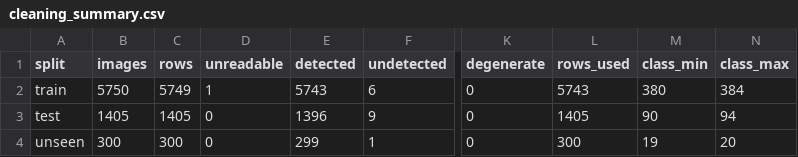
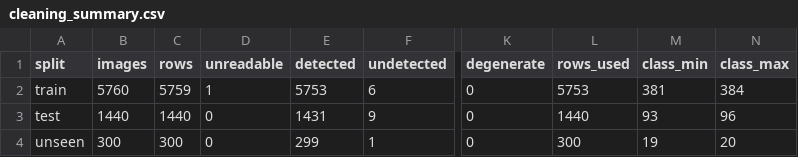
Before and after one commit to The1975z/Signlanguage-AI, a CSV file: results/cleaning_summary.csv, drawn as a sheet; only a part is shown, gaps mark what is left out; the diff names each change by its address in the sheet, - before the commit and + after, or states it on an @@ line.

```diff
--- a/results/cleaning_summary.csv
+++ b/results/cleaning_summary.csv
-B2 (images): 5750
+B2 (images): 5760
-C2 (rows): 5749
+C2 (rows): 5759
-E2 (detected): 5743
+E2 (detected): 5753
-L2 (rows_used): 5743
+L2 (rows_used): 5753
-M2 (class_min): 380
+M2 (class_min): 381
-B3 (images): 1405
+B3 (images): 1440
-C3 (rows): 1405
+C3 (rows): 1440
-E3 (detected): 1396
+E3 (detected): 1431
-L3 (rows_used): 1405
+L3 (rows_used): 1440
-M3 (class_min): 90
+M3 (class_min): 93
-N3 (class_max): 94
+N3 (class_max): 96
```
Also changed, not shown: results/detection_by_class.csv, results/experiments.csv, 2 other files.
